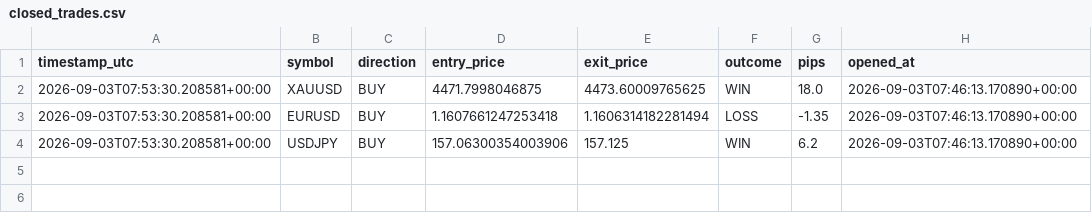
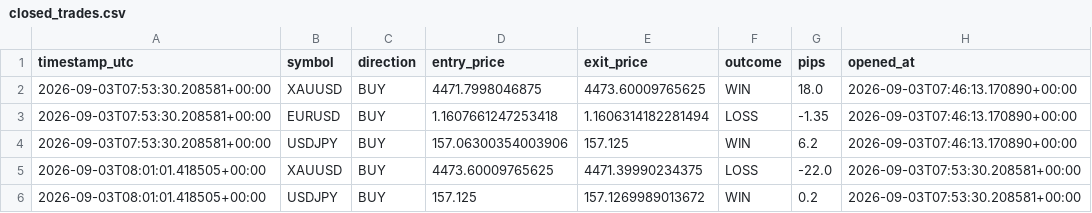
Before and after one commit to Ribbon-ops/Bot, a CSV file: Bot/Bot/closed_trades.csv, drawn as a sheet; the diff names each change by its address in the sheet, - before the commit and + after, or states it on an @@ line.

```diff
--- a/Bot/Bot/closed_trades.csv
+++ b/Bot/Bot/closed_trades.csv
+row 5: 2026-09-03T08:01:01.418505+00:00 | XAUUSD | BUY | 4473.60009765625 | 4471.39990234375 | LOSS | -22.0 | 2026-09-03T07:53:30.208581+00:00
+row 6: 2026-09-03T08:01:01.418505+00:00 | USDJPY | BUY | 157.125 | 157.1269989013672 | WIN | 0.2 | 2026-09-03T07:53:30.208581+00:00
```
Also changed, not shown: Bot/Bot/signals_log.csv, Bot/signals_log.csv, 6 other files.
